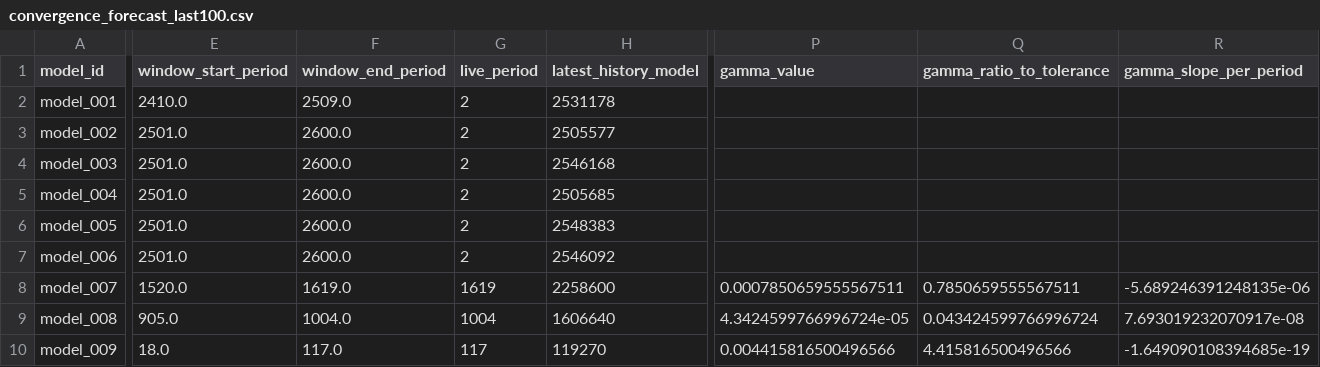
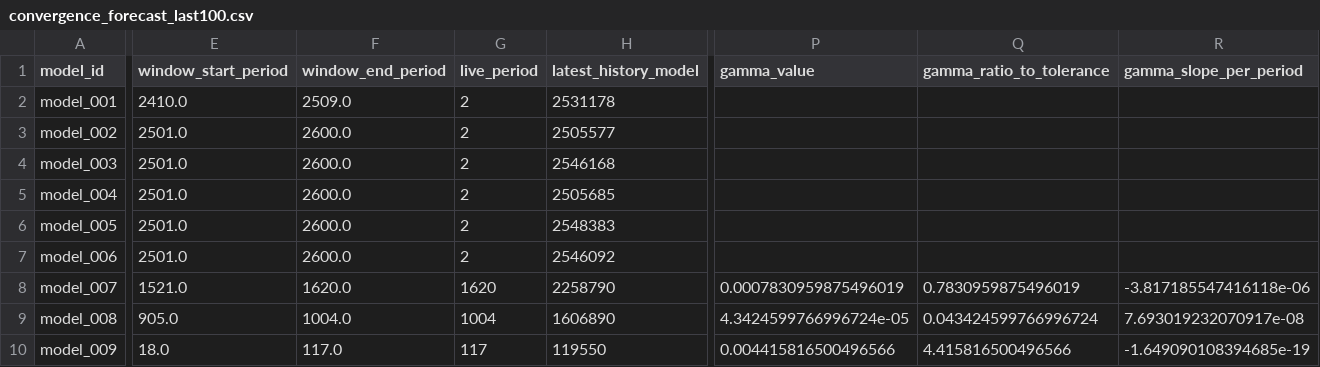
Before and after one commit to earlbellinger/earlbellinger.github.io, a CSV file: apps/kappa/metadata/convergence_forecast_last100.csv, drawn as a sheet; only a part is shown, gaps mark what is left out; the diff covers the shown part only; the diff names each change by its address in the sheet, - before the commit and + after, or states it on an @@ line.

Commit message:
Refresh Kappa batch status

```diff
--- a/apps/kappa/metadata/convergence_forecast_last100.csv
+++ b/apps/kappa/metadata/convergence_forecast_last100.csv
-E8 (window_start_period): 1520.0
+E8 (window_start_period): 1521.0
-F8 (window_end_period): 1619.0
+F8 (window_end_period): 1620.0
-G8 (live_period): 1619
+G8 (live_period): 1620
-H8 (latest_history_model): 2258600
+H8 (latest_history_model): 2258790
-P8 (gamma_value): 0.0007850659555567511
+P8 (gamma_value): 0.0007830959875496019
-Q8 (gamma_ratio_to_tolerance): 0.7850659555567511
+Q8 (gamma_ratio_to_tolerance): 0.7830959875496019
-R8 (gamma_slope_per_period): -5.689246391248135e-06
+R8 (gamma_slope_per_period): -3.817185547416118e-06
-H9 (latest_history_model): 1606640
+H9 (latest_history_model): 1606890
-H10 (latest_history_model): 119270
+H10 (latest_history_model): 119550
```
Also changed, not shown: 7 edited cells elsewhere in this file, apps/kappa/metadata/convergence_gate_audit.csv, apps/kappa/metadata/convergence_summary_last100.csv, 21 other files.
